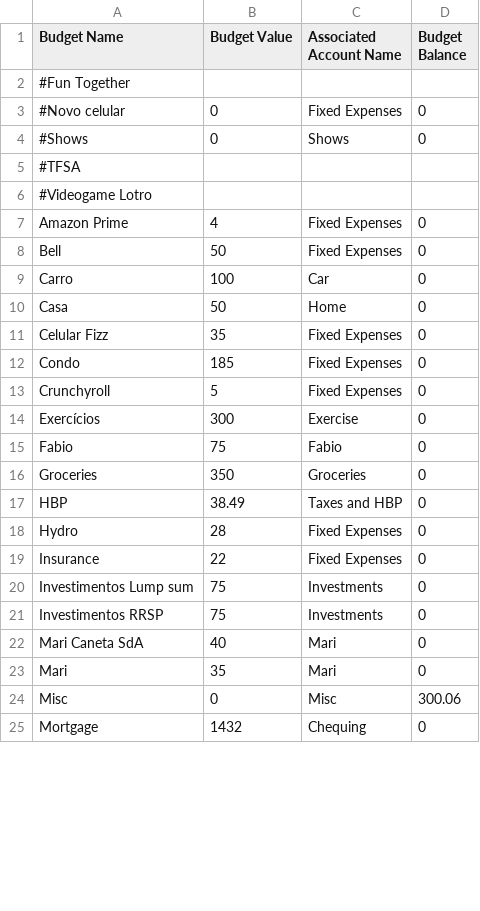
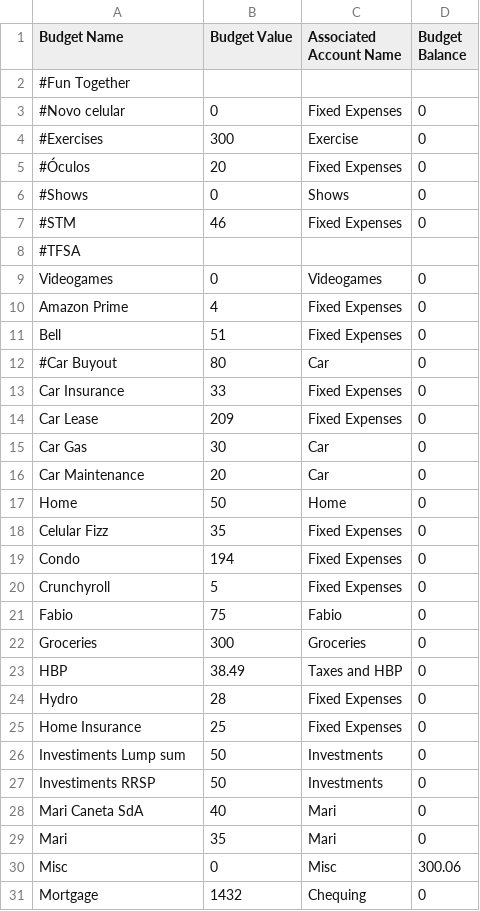
Before and after one commit to dittrichfabio/budget, a CSV file: CSVs/budgets.csv, drawn as a sheet; only a part is shown; the diff covers the shown part only.

```diff
--- a/CSVs/budgets.csv
+++ b/CSVs/budgets.csv
@@ -3,20 +3,26 @@ Budget Name,Budget Value,Associated Account Name,Budget Balance
 #Novo celular,0,Fixed Expenses,0
+#Exercises,300,Exercise,0
+#Óculos,20,Fixed Expenses,0
 #Shows,0,Shows,0
+#STM,46,Fixed Expenses,0
 #TFSA,
-#Videogame Lotro,
+Videogames,0,Videogames,0
 Amazon Prime,4,Fixed Expenses,0
-Bell,50,Fixed Expenses,0
-Carro,100,Car,0
-Casa,50,Home,0
+Bell,51,Fixed Expenses,0
+#Car Buyout,80,Car,0
+Car Insurance,33,Fixed Expenses,0
+Car Lease,209,Fixed Expenses,0
+Car Gas, 30,Car,0
+Car Maintenance, 20,Car,0
+Home,50,Home,0
 Celular Fizz,35,Fixed Expenses,0
-Condo,185,Fixed Expenses,0
+Condo,194,Fixed Expenses,0
 Crunchyroll,5,Fixed Expenses,0
-Exercícios,300,Exercise,0
 Fabio,75,Fabio,0
-Groceries,350,Groceries,0
+Groceries,300,Groceries,0
 HBP,38.49,Taxes and HBP,0
 Hydro,28,Fixed Expenses,0
-Insurance,22,Fixed Expenses,0
-Investimentos Lump sum,75,Investments,0
-Investimentos RRSP,75,Investments,0
+Home Insurance,25,Fixed Expenses,0
+Investiments Lump sum,50,Investments,0
+Investiments RRSP,50,Investments,0
 Mari Caneta SdA,40,Mari,0
```
Also changed, not shown: 2 removed rows and 8 edited cells elsewhere in this file, CSVs/accounts.csv, CSVs/rules.csv, 1 other file.
